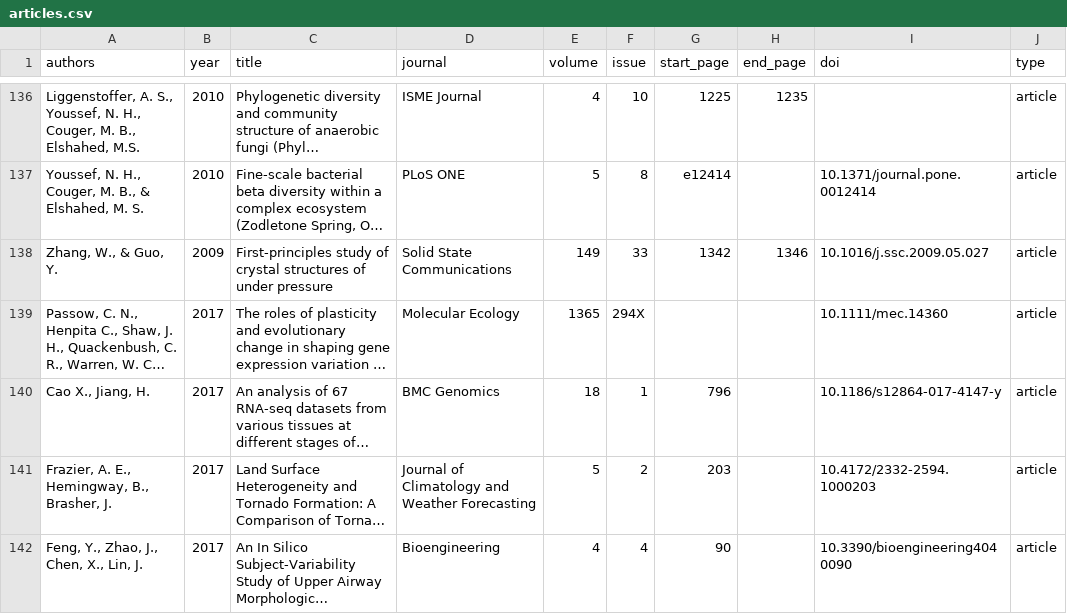
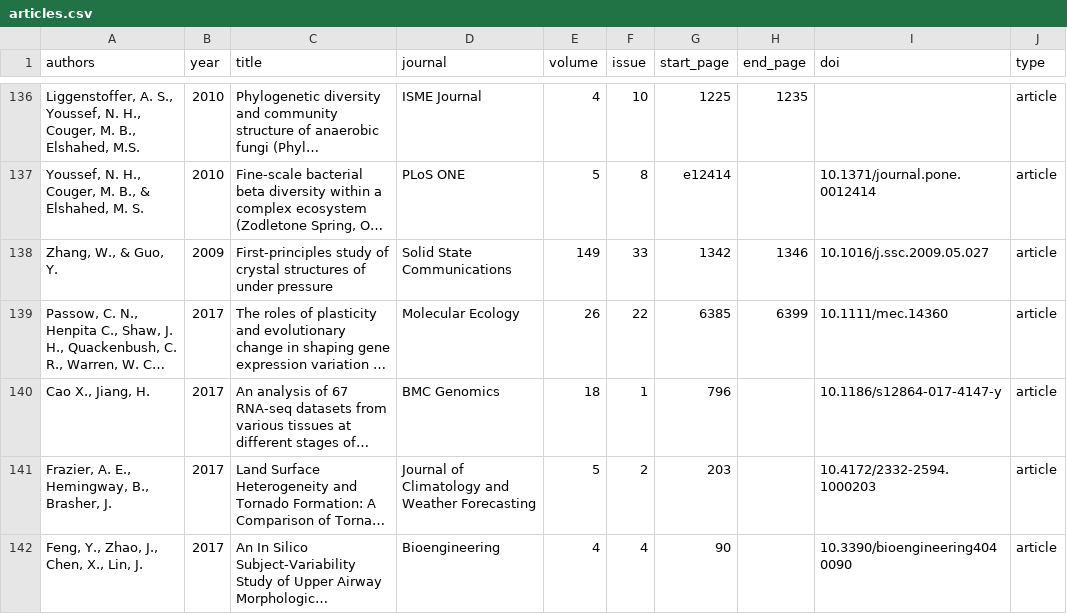
Before and after one commit to OSU-HPCC/publications, a CSV file: articles.csv, drawn as a sheet; only a part is shown, gaps mark what is left out; long unchanged cells end in …; the diff names each change by its address in the sheet, - before the commit and + after, or states it on an @@ line.

Commit message:
Add exception for online publication start pages

```diff
--- a/articles.csv
+++ b/articles.csv
-E139 (volume): 1365
+E139 (volume): 26
-F139 (issue): 294X
+F139 (issue): 22
-G139 (start_page): (empty)
+G139 (start_page): 6385
-H139 (end_page): (empty)
+H139 (end_page): 6399
```
Also changed, not shown: 1 other file.
